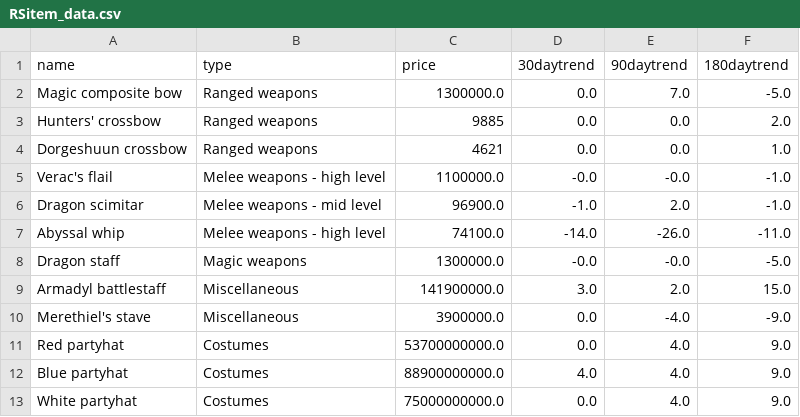
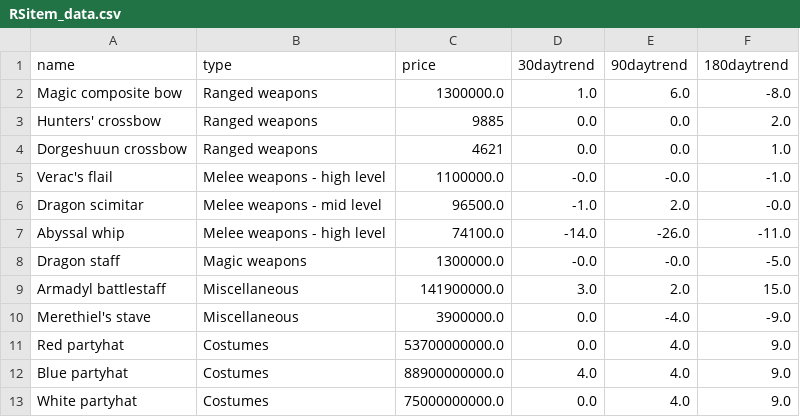
Before and after one commit to Halytus/Self-Updating-Graph, a CSV file: RSitem_data.csv, drawn as a sheet.

```diff
--- a/RSitem_data.csv
+++ b/RSitem_data.csv
@@ -1,3 +1,3 @@
 name,type,price,30daytrend,90daytrend,180daytrend
-Magic composite bow,Ranged weapons,1300000.0,0.0,7.0,-5.0
+Magic composite bow,Ranged weapons,1300000.0,1.0,6.0,-8.0
 Hunters' crossbow,Ranged weapons,9885,0.0,0.0,2.0
@@ -5,3 +5,3 @@ Dorgeshuun crossbow,Ranged weapons,4621,0.0,0.0,1.0
 Verac's flail,Melee weapons - high level,1100000.0,-0.0,-0.0,-1.0
-Dragon scimitar,Melee weapons - mid level,96900.0,-1.0,2.0,-1.0
+Dragon scimitar,Melee weapons - mid level,96500.0,-1.0,2.0,-0.0
 Abyssal whip,Melee weapons - high level,74100.0,-14.0,-26.0,-11.0
```
